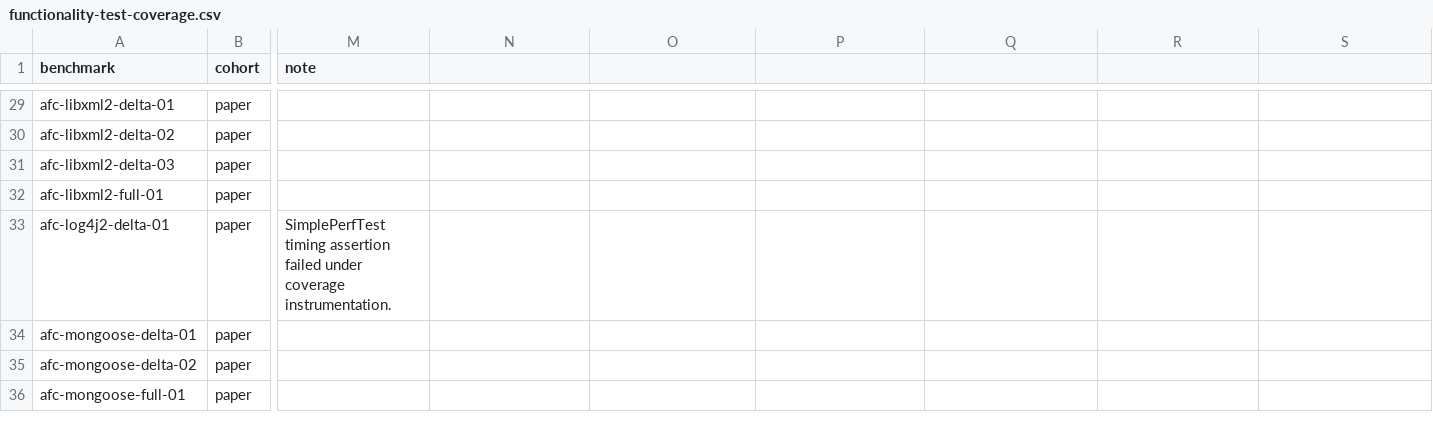
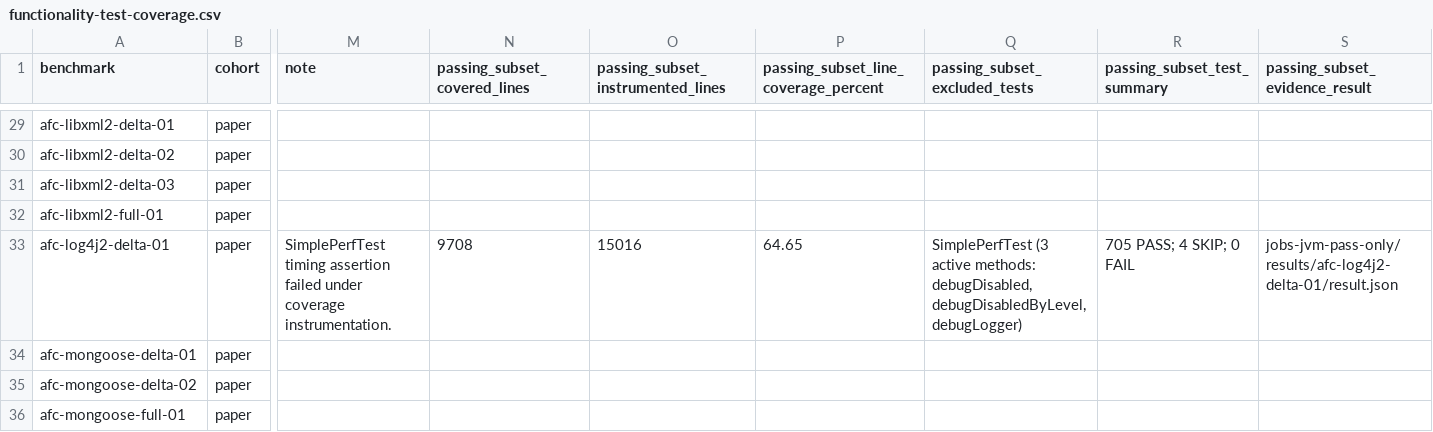
Before and after one commit to sslab-gatech/CRSBench, a CSV file: docs/reference/functionality-test-coverage.csv, drawn as a sheet; only a part is shown, gaps mark what is left out; the diff covers the shown part only; the diff names each change by its address in the sheet, - before the commit and + after, or states it on an @@ line.

Commit message:
docs(reference): add passing subset coverage

```diff
--- a/docs/reference/functionality-test-coverage.csv
+++ b/docs/reference/functionality-test-coverage.csv
-N1: (empty)
+N1: passing_subset_covered_lines
-O1: (empty)
+O1: passing_subset_instrumented_lines
-P1: (empty)
+P1: passing_subset_line_coverage_percent
-Q1: (empty)
+Q1: passing_subset_excluded_tests
-R1: (empty)
+R1: passing_subset_test_summary
-S1: (empty)
+S1: passing_subset_evidence_result
-N33 (passing_subset_covered_lines): (empty)
+N33 (passing_subset_covered_lines): 9708
-O33: (empty)
+O33: 15016
-P33: (empty)
+P33: 64.65
-Q33 (passing_subset_excluded_tests): (empty)
+Q33 (passing_subset_excluded_tests): SimplePerfTest (3 active methods: debugDisabled, debugDisabledByLevel, debugLogger)
-R33 (passing_subset_test_summary): (empty)
+R33 (passing_subset_test_summary): 705 PASS; 4 SKIP; 0 FAIL
-S33 (passing_subset_evidence_result): (empty)
+S33 (passing_subset_evidence_result): jobs-jvm-pass-only/results/afc-log4j2-delta-01/result.json
```
Also changed, not shown: 36 edited cells elsewhere in this file, 2 other files.
